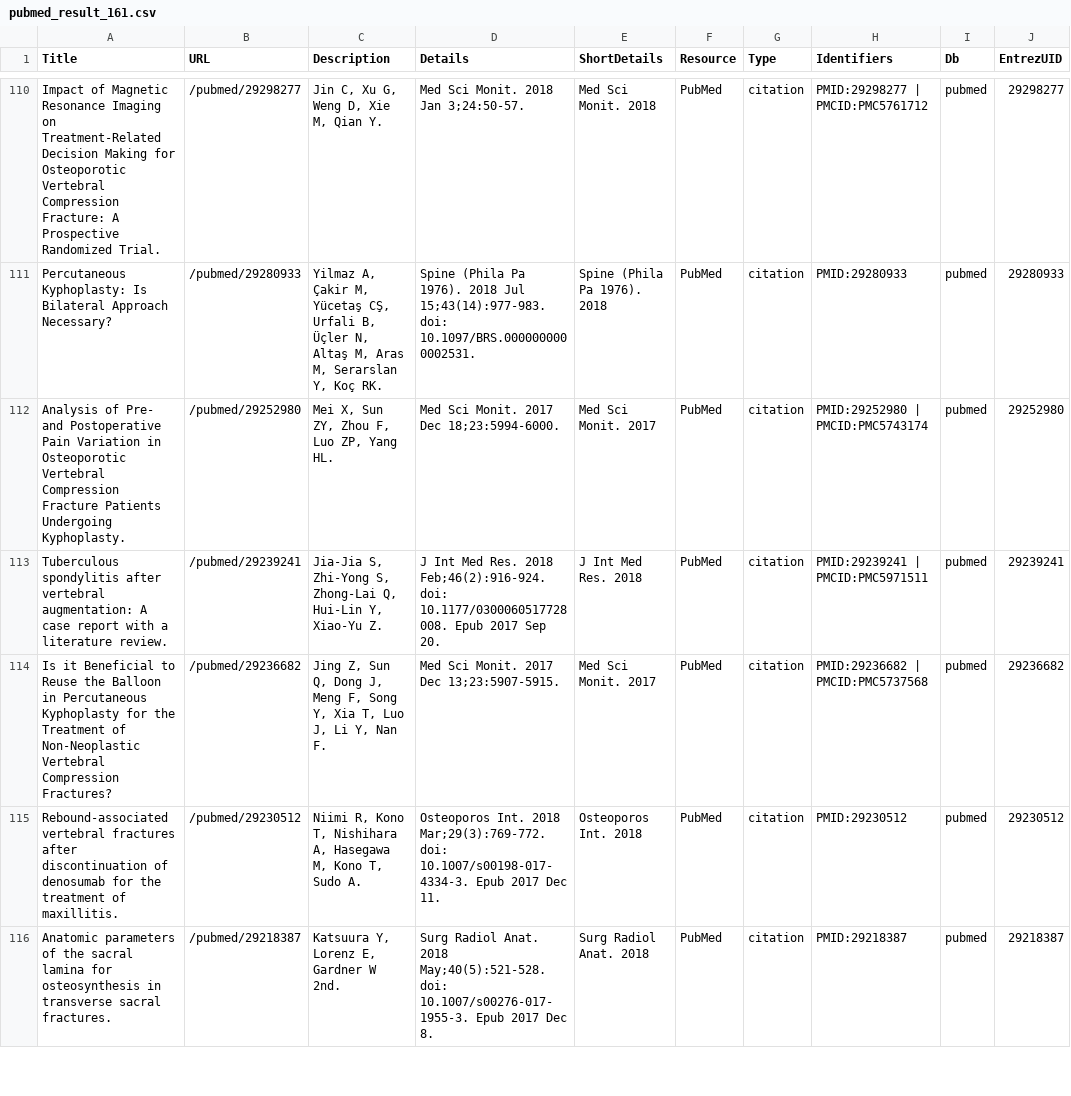
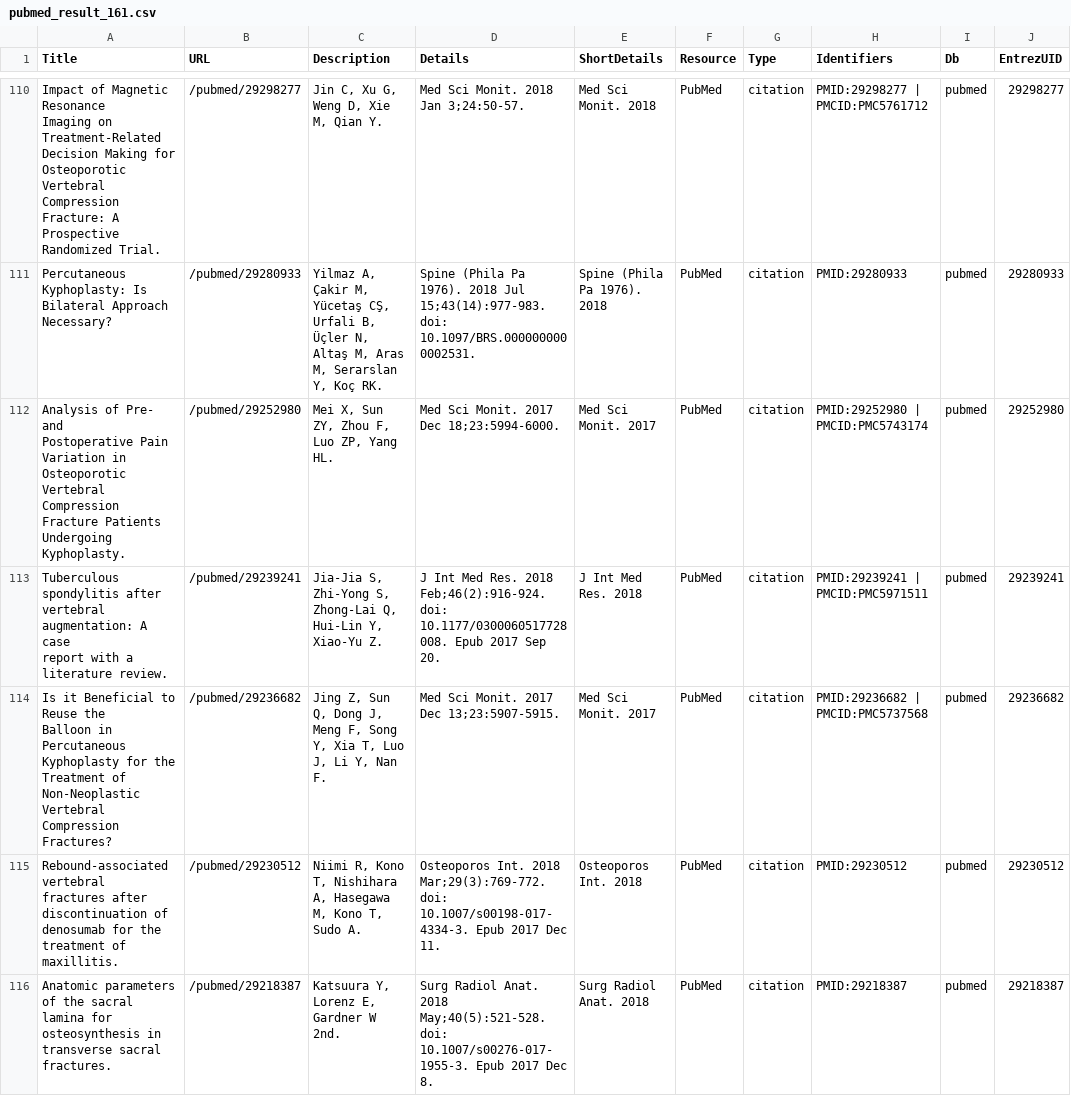
Before and after one commit to p1m-ortho/xr-sfmhsush-ssb-hsss-v2, a CSV file: pubmed_result_161.csv, drawn as a sheet; only a part is shown, gaps mark what is left out; ↵ is a line break in a cell; the diff covers the shown part only; the diff names each change by its address in the sheet, - before the commit and + after, or states it on an @@ line.

```diff
--- a/pubmed_result_161.csv
+++ b/pubmed_result_161.csv
-A110 (Title): …Randomized Trial.
+A110 (Title): …Randomized Trial.
-A111 (Title): …Approach Necessary?
+A111 (Title): …Approach Necessary?
-A112 (Title): …Undergoing Kyphoplasty.
+A112 (Title): …Undergoing ↵ Kyphoplasty.
-A113 (Title): …literature review.
+A113 (Title): …literature review.
-A114 (Title): …Compression Fractures?
+A114 (Title): …Compression Fractures?
-A115 (Title): …of maxillitis.
+A115 (Title): …of ↵ maxillitis.
-A116 (Title): …sacral fractures.
+A116 (Title): …sacral fractures.
```
Also changed, not shown: 154 edited cells elsewhere in this file, 1143_dedup_494.csv.
